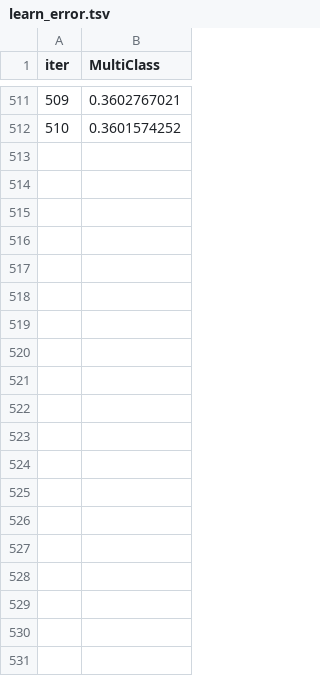
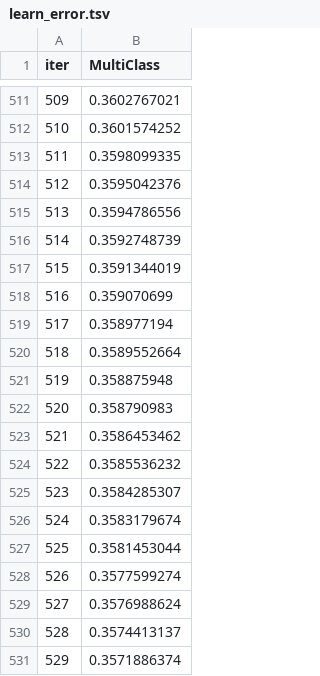
Before and after one commit to damyeden/ml-learning, a TSV file: m4/catboost_info/learn_error.tsv, drawn as a sheet; only a part is shown, gaps mark what is left out; the diff covers the shown part only.

```diff
--- a/m4/catboost_info/learn_error.tsv
+++ b/m4/catboost_info/learn_error.tsv
@@ -512 +512,20 @@ iter	MultiClass
 510	0.3601574252
+511	0.3598099335
+512	0.3595042376
+513	0.3594786556
+514	0.3592748739
+515	0.3591344019
+516	0.359070699
+517	0.358977194
+518	0.3589552664
+519	0.358875948
+520	0.358790983
+521	0.3586453462
+522	0.3585536232
+523	0.3584285307
+524	0.3583179674
+525	0.3581453044
+526	0.3577599274
+527	0.3576988624
+528	0.3574413137
+529	0.3571886374
```
Also changed, not shown: 40 added rows elsewhere in this file, m4/catboost_info/test_error.tsv, m4/catboost_info/time_left.tsv, 3 other files.
